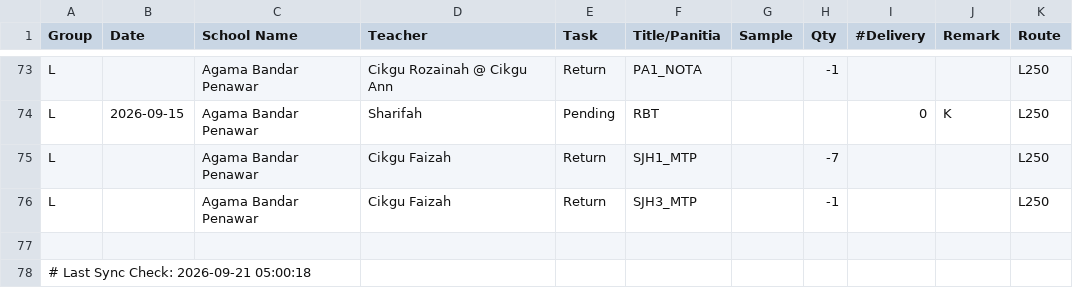
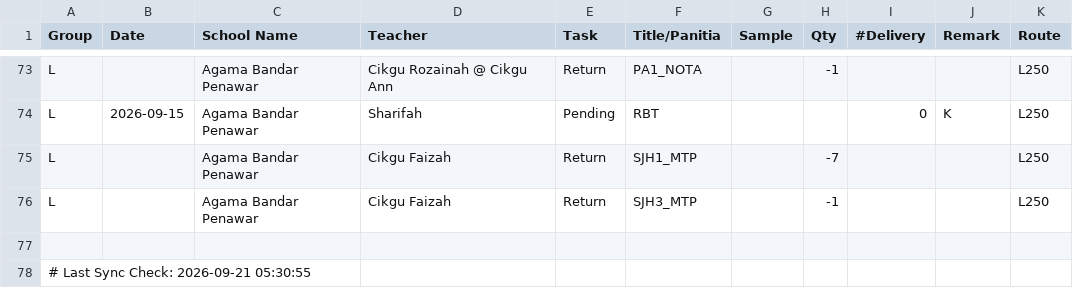
Before and after one commit to myscholar2298-coder/myscholar-dashboard, a CSV file: Extract_Dispatch_Data.csv, drawn as a sheet; only a part is shown, gaps mark what is left out.

Commit message:
Automated CSV update via Task Scheduler at 2026-09-21 05:30:55

```diff
--- a/Extract_Dispatch_Data.csv
+++ b/Extract_Dispatch_Data.csv
@@ -77,2 +77,2 @@ L,,Agama Bandar Penawar,Cikgu Faizah,Return,SJH3_MTP,,-1,,,L250
 
-# Last Sync Check: 2026-09-21 05:00:18
+# Last Sync Check: 2026-09-21 05:30:55
```
